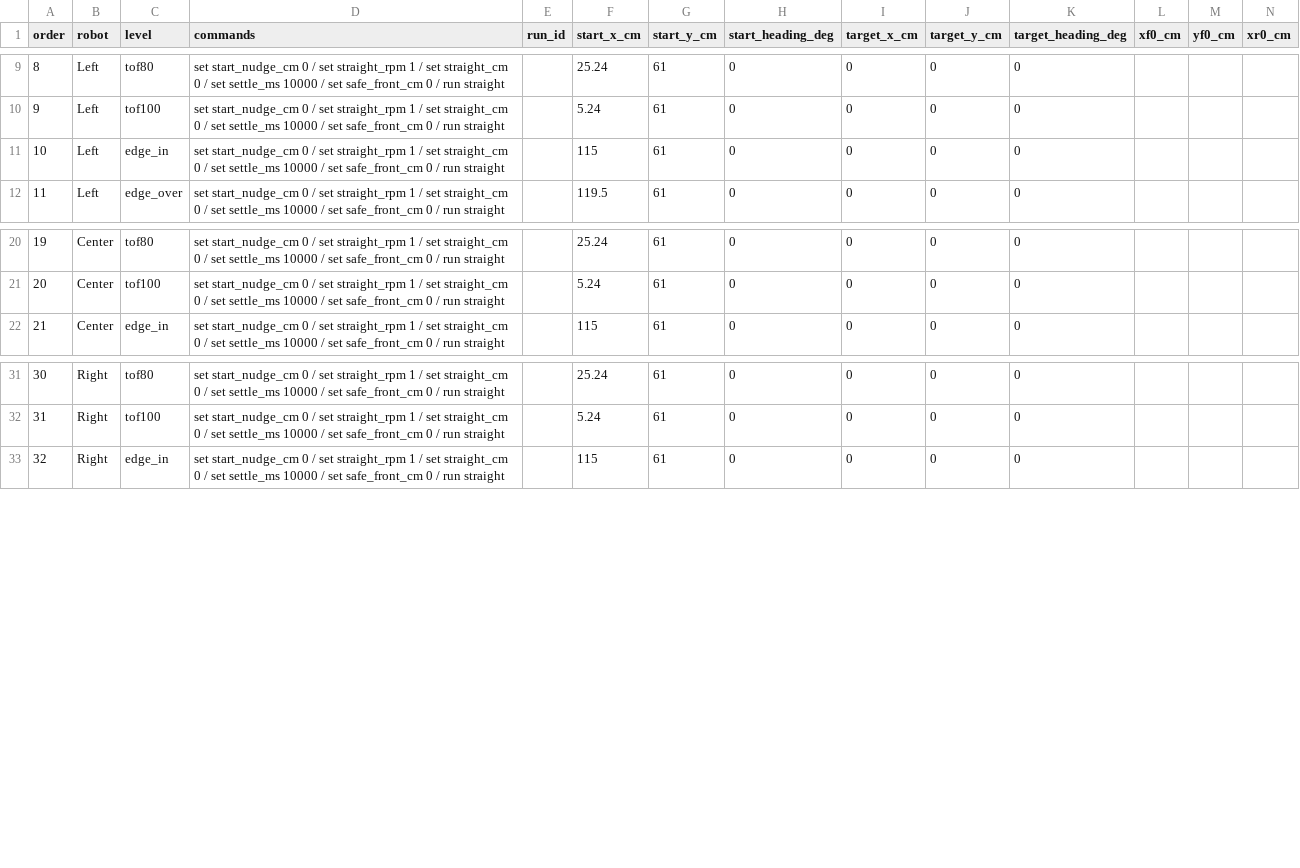
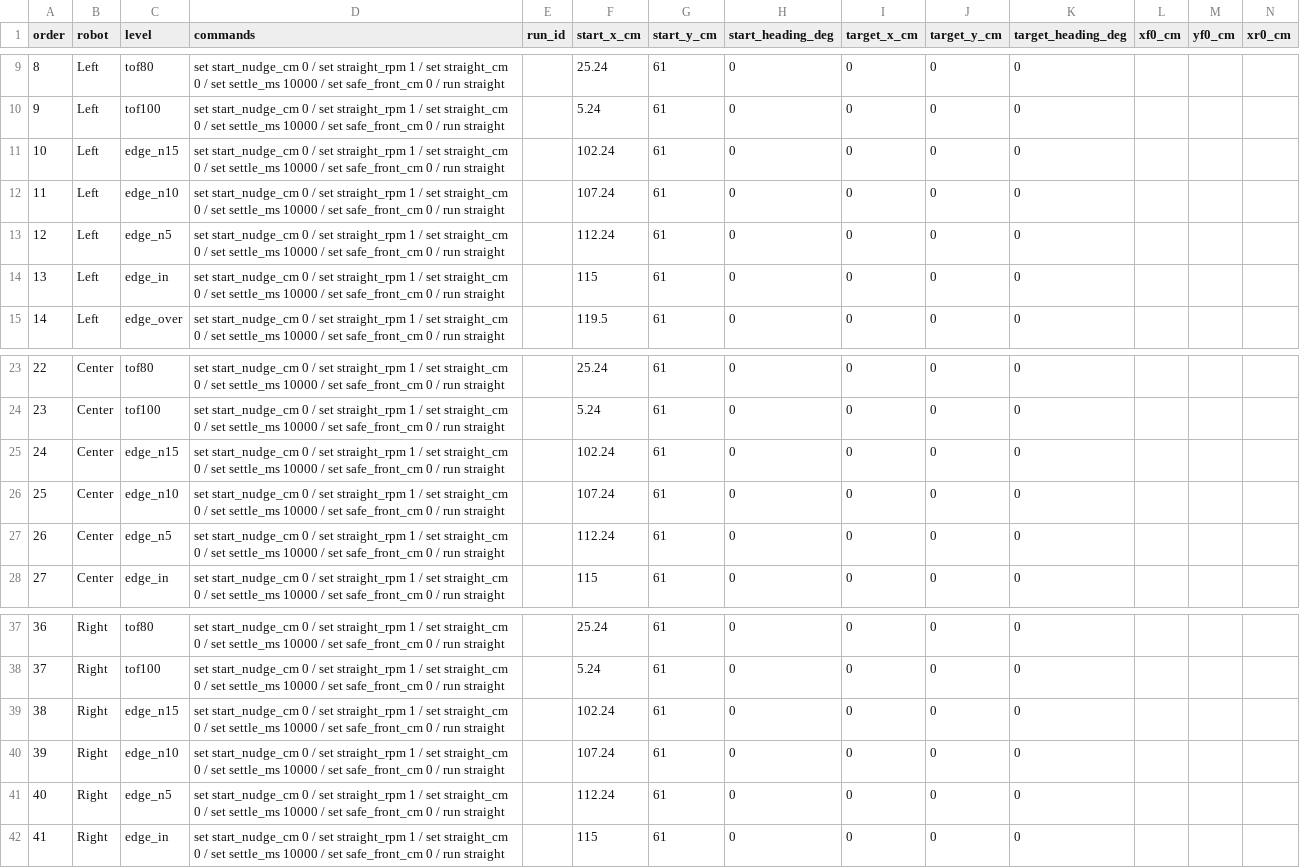
Before and after one commit to nfmaxfield-cmd/alvik-fleet-capstone, a CSV file: docs/experiments/E00c-rig-measurements/data/measurements.csv, drawn as a sheet; only a part is shown, gaps mark what is left out; addresses are those after the commit; rows hold the shown columns only; the diff names each change by its address in the sheet, - before the commit and + after, or states it on an @@ line.

```diff
--- a/docs/experiments/E00c-rig-measurements/data/measurements.csv
+++ b/docs/experiments/E00c-rig-measurements/data/measurements.csv
+row 11: 10 | Left | edge_n15 | set start_nudge_cm 0 / set straight_rpm 1 / set straight_cm 0 / set settle_ms 10000 / set safe_front_cm 0 / run straight |  | 102.24 | 61 | 0 | 0 | 0 | 0
+row 12: 11 | Left | edge_n10 | set start_nudge_cm 0 / set straight_rpm 1 / set straight_cm 0 / set settle_ms 10000 / set safe_front_cm 0 / run straight |  | 107.24 | 61 | 0 | 0 | 0 | 0
+row 13: 12 | Left | edge_n5 | set start_nudge_cm 0 / set straight_rpm 1 / set straight_cm 0 / set settle_ms 10000 / set safe_front_cm 0 / run straight |  | 112.24 | 61 | 0 | 0 | 0 | 0
@@ column A (order) renumbered from row 14 down @@
+row 25: 24 | Center | edge_n15 | set start_nudge_cm 0 / set straight_rpm 1 / set straight_cm 0 / set settle_ms 10000 / set safe_front_cm 0 / run straight |  | 102.24 | 61 | 0 | 0 | 0 | 0
+row 26: 25 | Center | edge_n10 | set start_nudge_cm 0 / set straight_rpm 1 / set straight_cm 0 / set settle_ms 10000 / set safe_front_cm 0 / run straight |  | 107.24 | 61 | 0 | 0 | 0 | 0
+row 27: 26 | Center | edge_n5 | set start_nudge_cm 0 / set straight_rpm 1 / set straight_cm 0 / set settle_ms 10000 / set safe_front_cm 0 / run straight |  | 112.24 | 61 | 0 | 0 | 0 | 0
+row 39: 38 | Right | edge_n15 | set start_nudge_cm 0 / set straight_rpm 1 / set straight_cm 0 / set settle_ms 10000 / set safe_front_cm 0 / run straight |  | 102.24 | 61 | 0 | 0 | 0 | 0
+row 40: 39 | Right | edge_n10 | set start_nudge_cm 0 / set straight_rpm 1 / set straight_cm 0 / set settle_ms 10000 / set safe_front_cm 0 / run straight |  | 107.24 | 61 | 0 | 0 | 0 | 0
+row 41: 40 | Right | edge_n5 | set start_nudge_cm 0 / set straight_rpm 1 / set straight_cm 0 / set settle_ms 10000 / set safe_front_cm 0 / run straight |  | 112.24 | 61 | 0 | 0 | 0 | 0
```
Also changed, not shown: docs/experiments/E00c-rig-measurements/data/rig_measurements.csv, 2 other files.
